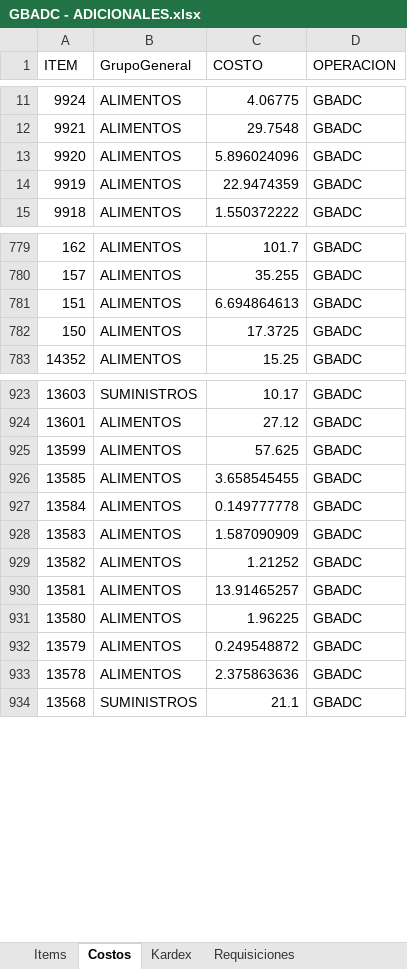
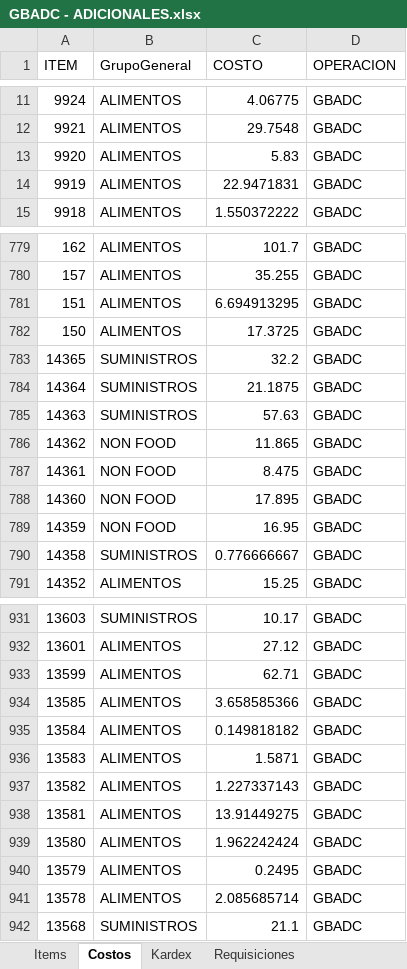
Before and after one commit to AlvaroCornejo/EBC_PEDIDOS_ADICIONALES, an Excel workbook: data/GBADC - ADICIONALES.xlsx, sheet Costos, drawn as a sheet; only a part is shown, gaps mark what is left out; values as stored, in another font and other column widths than the file's, no borders; table styles not drawn; addresses are those after the commit; the diff covers the shown part only; the diff names each change by its address in the sheet, - before the commit and + after, or states it on an @@ line.

```diff
--- a/data/GBADC - ADICIONALES.xlsx (sheet Costos)
+++ b/data/GBADC - ADICIONALES.xlsx (sheet Costos)
-C13 (COSTO): 5.896024096
+C13 (COSTO): 5.83
-C14 (COSTO): 22.9474359
+C14 (COSTO): 22.9471831
-C781 (COSTO): 6.694864613
+C781 (COSTO): 6.694913295
+row 783: 14365 | SUMINISTROS | 32.2 | GBADC
+row 784: 14364 | SUMINISTROS | 21.1875 | GBADC
+row 785: 14363 | SUMINISTROS | 57.63 | GBADC
+row 786: 14362 | NON FOOD | 11.865 | GBADC
+row 787: 14361 | NON FOOD | 8.475 | GBADC
+row 788: 14360 | NON FOOD | 17.895 | GBADC
+row 789: 14359 | NON FOOD | 16.95 | GBADC
+row 790: 14358 | SUMINISTROS | 0.776666667 | GBADC
-C933 (COSTO): 57.625
+C933 (COSTO): 62.71
-C934 (COSTO): 3.658545455
+C934 (COSTO): 3.658585366
-C935 (COSTO): 0.149777778
+C935 (COSTO): 0.149818182
-C936 (COSTO): 1.587090909
+C936 (COSTO): 1.5871
-C937 (COSTO): 1.21252
+C937 (COSTO): 1.227337143
-C938 (COSTO): 13.91465257
+C938 (COSTO): 13.91449275
-C939 (COSTO): 1.96225
+C939 (COSTO): 1.962242424
-C940 (COSTO): 0.249548872
+C940 (COSTO): 0.2495
-C941 (COSTO): 2.375863636
+C941 (COSTO): 2.085685714
```
Also changed, not shown: 216 edited cells elsewhere in this sheet, sheet Items, data/CDLAO - ADICIONALES.xlsx, data/GBCFR - ADICIONALES.xlsx, 9 other files.
